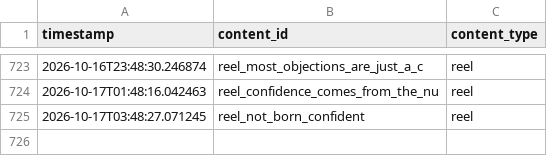
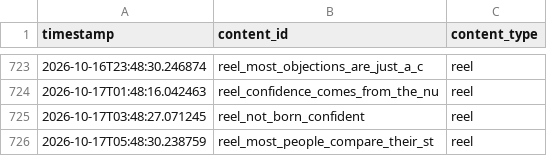
Before and after one commit to pruthvi-builds/closer-code-engine, a CSV file: content_data/content_log.csv, drawn as a sheet; only a part is shown, gaps mark what is left out; the diff names each change by its address in the sheet, - before the commit and + after, or states it on an @@ line.

Commit message:
Log confirmed post 2026-10-17T05:48:30Z

```diff
--- a/content_data/content_log.csv
+++ b/content_data/content_log.csv
+row 726: 2026-10-17T05:48:30.238759 | reel_most_people_compare_their_st | reel
```
